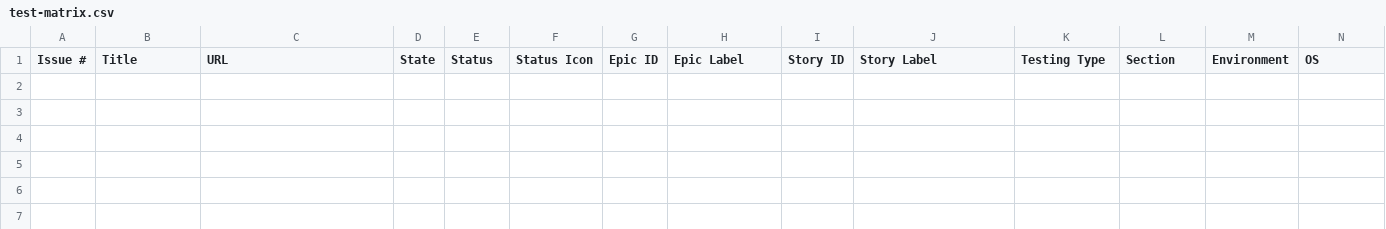
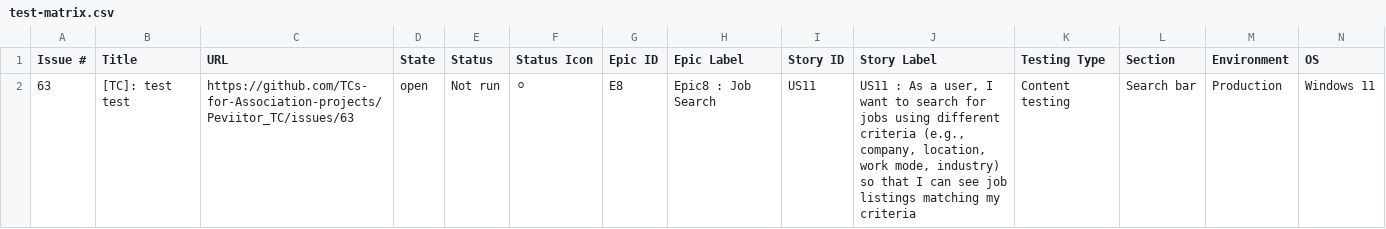
Before and after one commit to TCs-for-Association-projects/Peviitor_TC, a CSV file: docs/test-matrix.csv, drawn as a sheet; only a part is shown; rows hold the shown columns only; the diff names each change by its address in the sheet, - before the commit and + after, or states it on an @@ line.

```diff
--- a/docs/test-matrix.csv
+++ b/docs/test-matrix.csv
+row 2: 63 | [TC]: test test | https://github.com/TCs-for-Association-projects/Peviitor_TC/issues/63 | open | Not run | ⚪ | E8 | Epic8 : Job Search | US11 | US11 : As a user, I want to search for jobs using different criteria (e.g., company, location, work mode, industry) so that I can see job listings matching my criteria | Content testing | Search bar | Production | Windows 11
```
Also changed, not shown: 2 other files.
